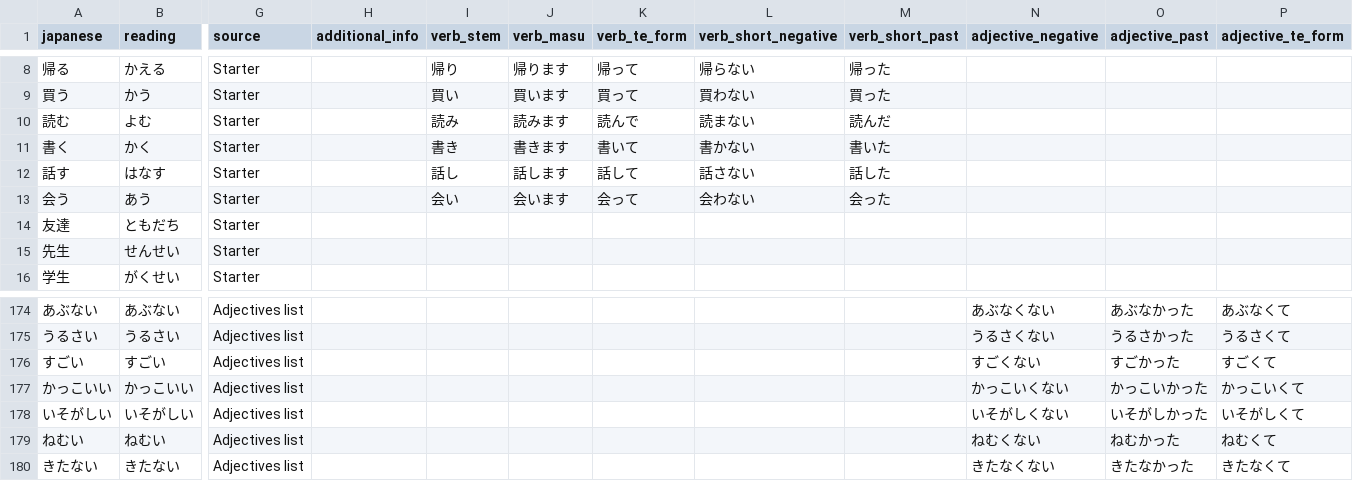
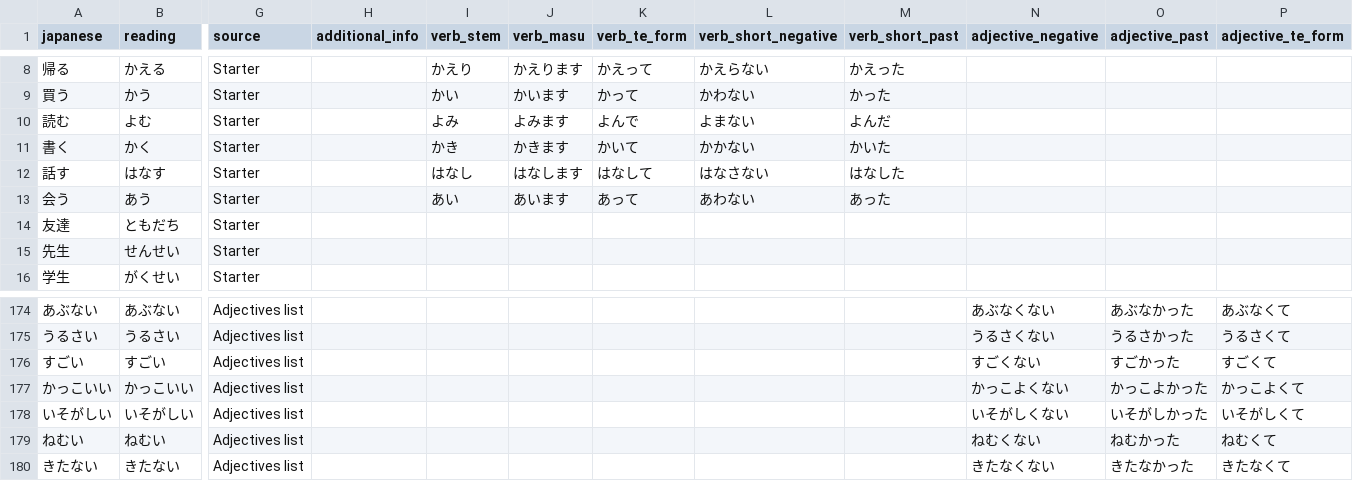
Before and after one commit to Dif0815/Japanese-Vocabulary-Trainer, a CSV file: vocabulary.csv, drawn as a sheet; only a part is shown, gaps mark what is left out; the diff covers the shown part only; the diff names each change by its address in the sheet, - before the commit and + after, or states it on an @@ line.

```diff
--- a/vocabulary.csv
+++ b/vocabulary.csv
-I8 (verb_stem): 帰り
+I8 (verb_stem): かえり
-J8 (verb_masu): 帰ります
+J8 (verb_masu): かえります
-K8 (verb_te_form): 帰って
+K8 (verb_te_form): かえって
-L8 (verb_short_negative): 帰らない
+L8 (verb_short_negative): かえらない
-M8 (verb_short_past): 帰った
+M8 (verb_short_past): かえった
-I9 (verb_stem): 買い
+I9 (verb_stem): かい
-J9 (verb_masu): 買います
+J9 (verb_masu): かいます
-K9 (verb_te_form): 買って
+K9 (verb_te_form): かって
-L9 (verb_short_negative): 買わない
+L9 (verb_short_negative): かわない
-M9 (verb_short_past): 買った
+M9 (verb_short_past): かった
-I10 (verb_stem): 読み
+I10 (verb_stem): よみ
-J10 (verb_masu): 読みます
+J10 (verb_masu): よみます
-K10 (verb_te_form): 読んで
+K10 (verb_te_form): よんで
-L10 (verb_short_negative): 読まない
+L10 (verb_short_negative): よまない
-M10 (verb_short_past): 読んだ
+M10 (verb_short_past): よんだ
-I11 (verb_stem): 書き
+I11 (verb_stem): かき
-J11 (verb_masu): 書きます
+J11 (verb_masu): かきます
-K11 (verb_te_form): 書いて
+K11 (verb_te_form): かいて
-L11 (verb_short_negative): 書かない
+L11 (verb_short_negative): かかない
-M11 (verb_short_past): 書いた
+M11 (verb_short_past): かいた
-I12 (verb_stem): 話し
+I12 (verb_stem): はなし
-J12 (verb_masu): 話します
+J12 (verb_masu): はなします
-K12 (verb_te_form): 話して
+K12 (verb_te_form): はなして
-L12 (verb_short_negative): 話さない
+L12 (verb_short_negative): はなさない
-M12 (verb_short_past): 話した
+M12 (verb_short_past): はなした
-I13 (verb_stem): 会い
+I13 (verb_stem): あい
-J13 (verb_masu): 会います
+J13 (verb_masu): あいます
-K13 (verb_te_form): 会って
+K13 (verb_te_form): あって
-L13 (verb_short_negative): 会わない
+L13 (verb_short_negative): あわない
-M13 (verb_short_past): 会った
+M13 (verb_short_past): あった
-N177 (adjective_negative): かっこいくない
+N177 (adjective_negative): かっこよくない
-O177 (adjective_past): かっこいかった
+O177 (adjective_past): かっこよかった
-P177 (adjective_te_form): かっこいくて
+P177 (adjective_te_form): かっこよくて
```
Also changed, not shown: 63 edited cells elsewhere in this file.
